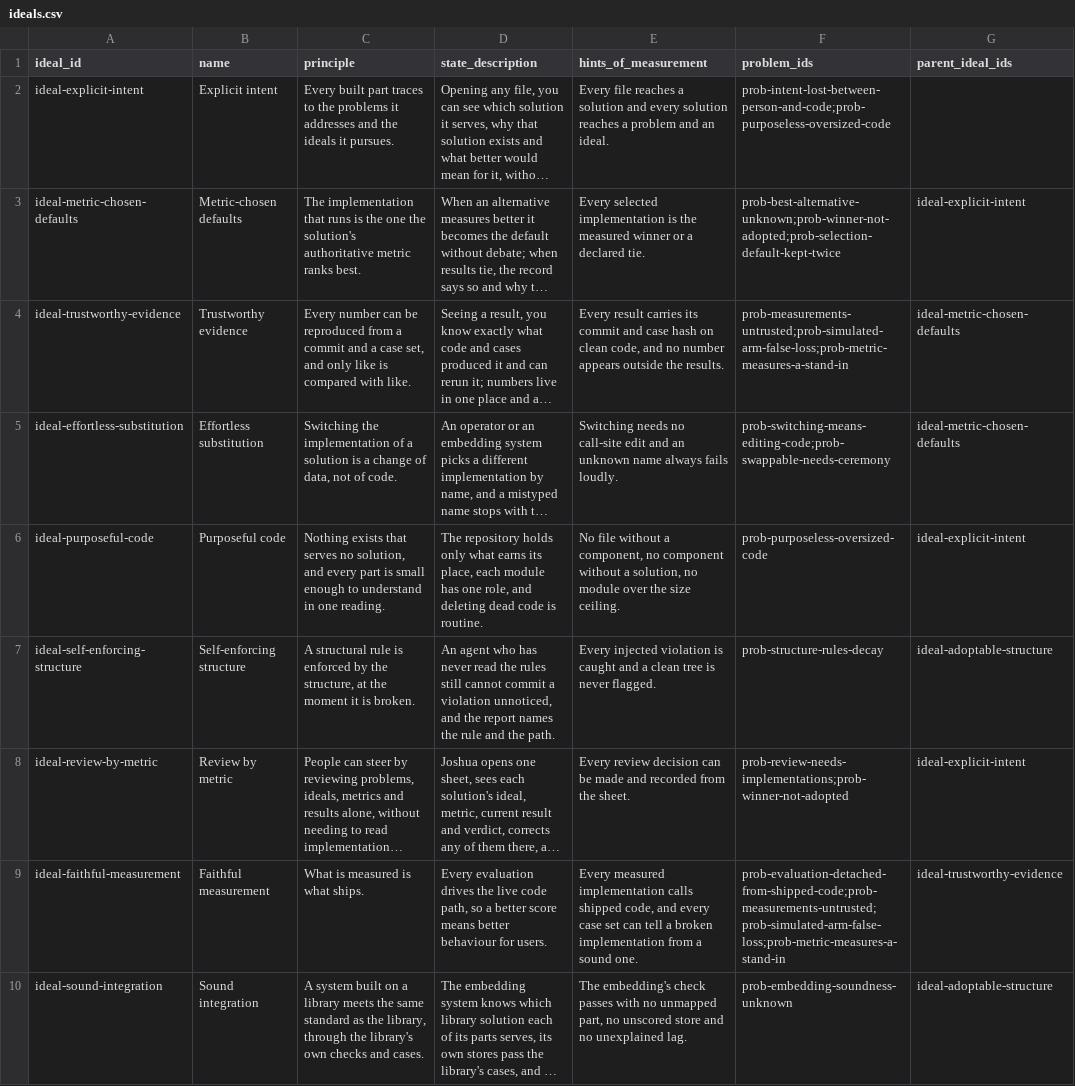
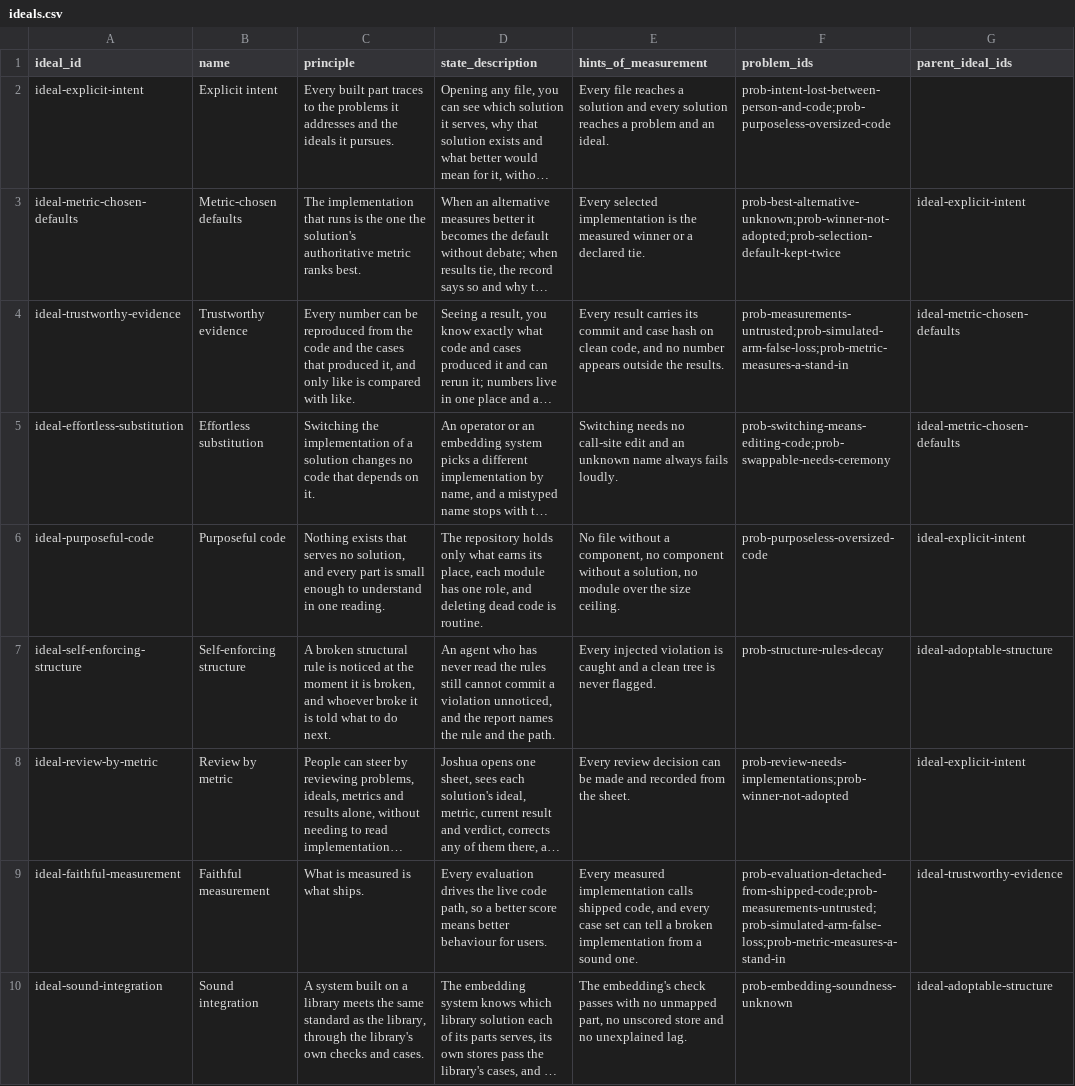
Before and after one commit to JoshuaMathias/evolvable-structure, a CSV file: implementations/python/esoi/ideals.csv, drawn as a sheet; only a part is shown; long unchanged cells end in …; the diff covers the shown part only; the diff names each change by its address in the sheet, - before the commit and + after, or states it on an @@ line.

```diff
--- a/implementations/python/esoi/ideals.csv
+++ b/implementations/python/esoi/ideals.csv
-C4 (principle): …reproduced from a commit and a case set, and only…
+C4 (principle): …reproduced from the code and the cases that produced it, and only…
-C5 (principle): …a solution is a change of data, not of code.
+C5 (principle): …a solution changes no code that depends on it.
-C7 (principle): A structural rule is enforced by the structure, at the moment it is broken.
+C7 (principle): A broken structural rule is noticed at the moment it is broken, and whoever broke it is told what to do next.
```
Also changed, not shown: 4 added rows, 1 removed row and 12 edited cells elsewhere in this file, esoi/implementations.csv, esoi/solutions.csv, 30 other files.
